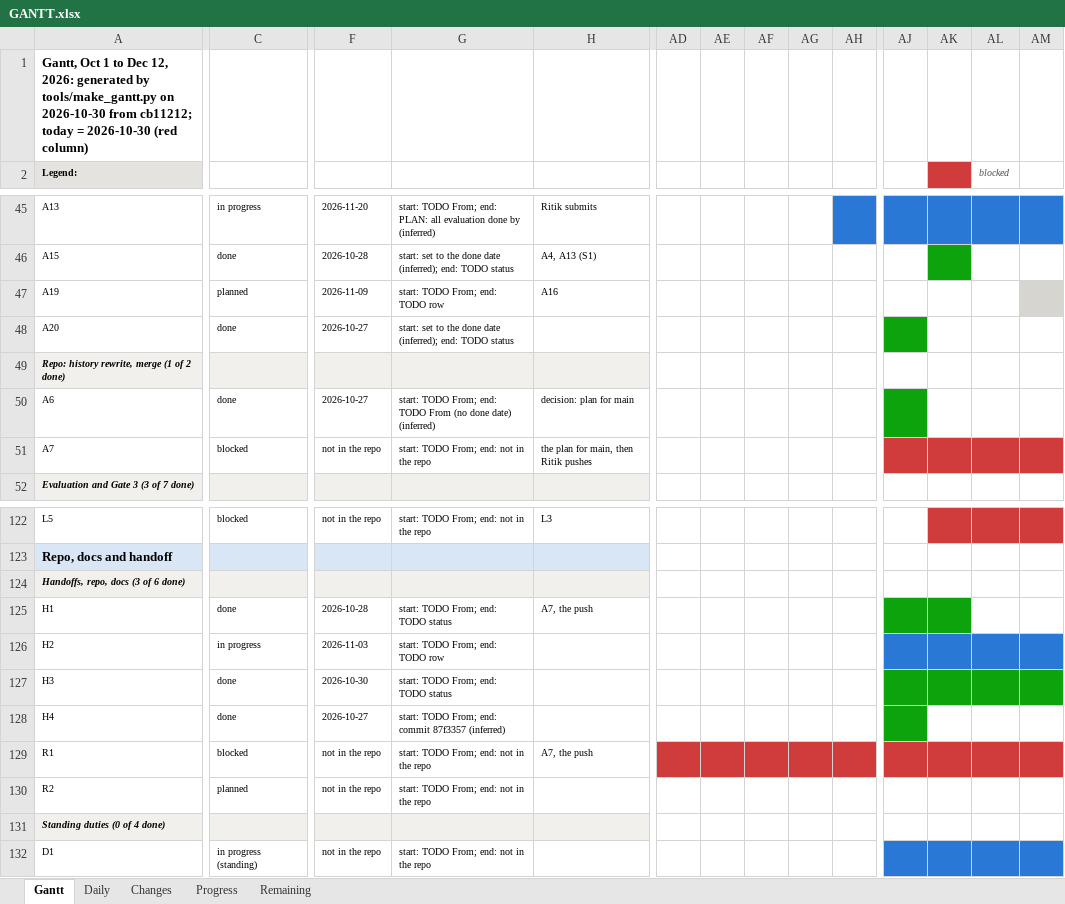
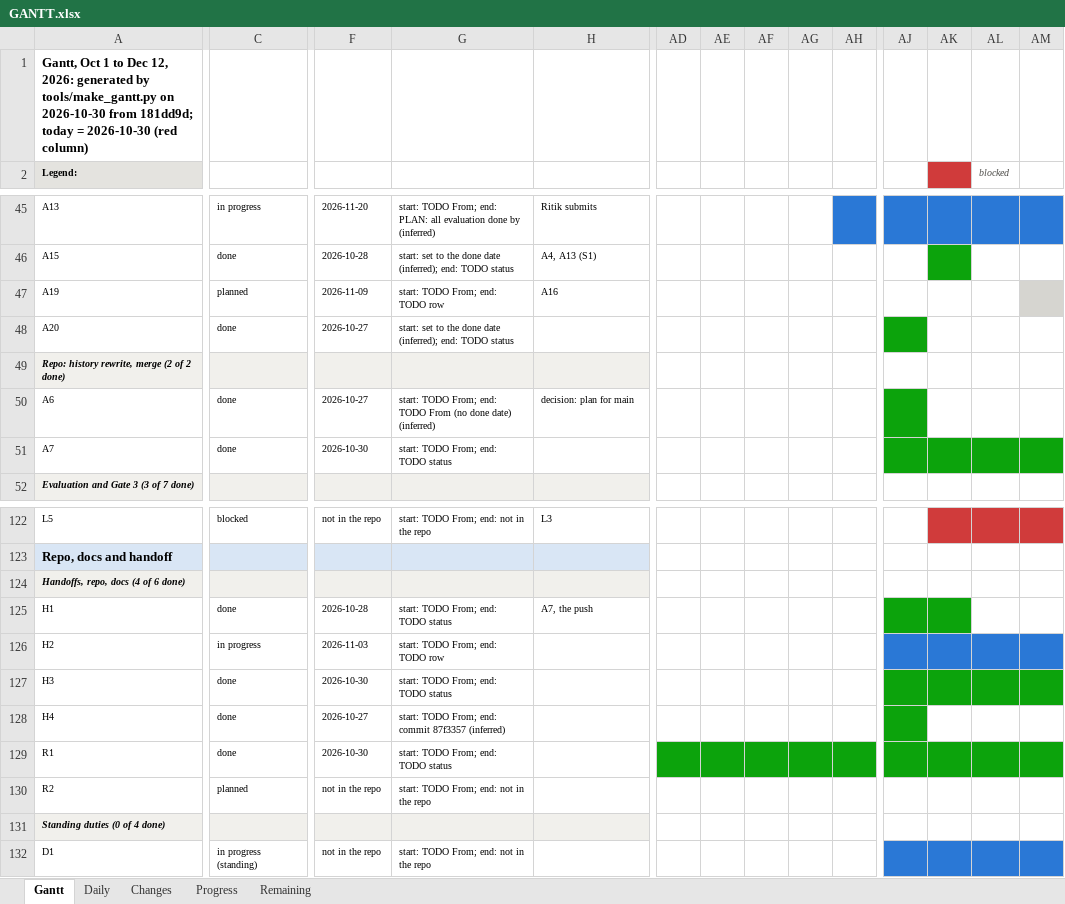
Before and after one commit to shrey-Bish/cse598-cot-faithfulness, an Excel workbook: docs/progress/GANTT.xlsx, sheet Gantt, drawn as a sheet; only a part is shown, gaps mark what is left out; values as stored, in another font and other column widths than the file's, no borders; the diff covers the shown part only; the diff names each change by its address in the sheet, - before the commit and + after, or states it on an @@ line.

Commit message:
Evening daily (Oct 30, ~18:00) with tomorrow's Sol lines (the queue; B1 generation's and Gate 3's copy-backs and readings; L4's sheets; the Qwen3-8B jobs, their rule now fixed), and the Gantt and the supplement regenerated from the day's final state.

```diff
--- a/docs/progress/GANTT.xlsx (sheet Gantt)
+++ b/docs/progress/GANTT.xlsx (sheet Gantt)
-A1 (Legend:): …2026-10-30 from cb11212; today =…
+A1 (Legend:): …2026-10-30 from 181dd9d; today =…
-A49 (Legend:): Repo: history rewrite, merge (1 of 2 done)
+A49 (Legend:): Repo: history rewrite, merge (2 of 2 done)
-C51: blocked
+C51: done
-F51: not in the repo
+F51: 2026-10-30
-G51: start: TODO From; end: not in the repo
+G51: start: TODO From; end: TODO status
-H51: the plan for main, then Ritik pushes
+H51: (empty)
-AJ51:AM51 fill: #D03B3B
+AJ51:AM51 fill: #0CA30C
-A124 (Legend:): Handoffs, repo, docs (3 of 6 done)
+A124 (Legend:): Handoffs, repo, docs (4 of 6 done)
-C129: blocked
+C129: done
-F129: not in the repo
+F129: 2026-10-30
-G129: start: TODO From; end: not in the repo
+G129: start: TODO From; end: TODO status
-H129: A7, the push
+H129: (empty)
-AD129:AM129 fill: #D03B3B
+AD129:AM129 fill: #0CA30C
```
Also changed, not shown: cell formats elsewhere in this sheet, sheet Changes, sheet Remaining, sheet Progress, sheet Daily, 50 other files.
